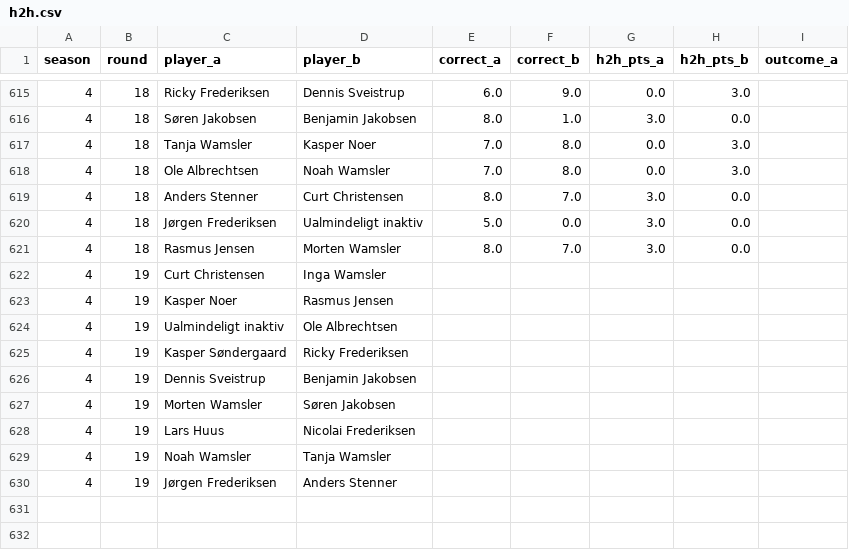
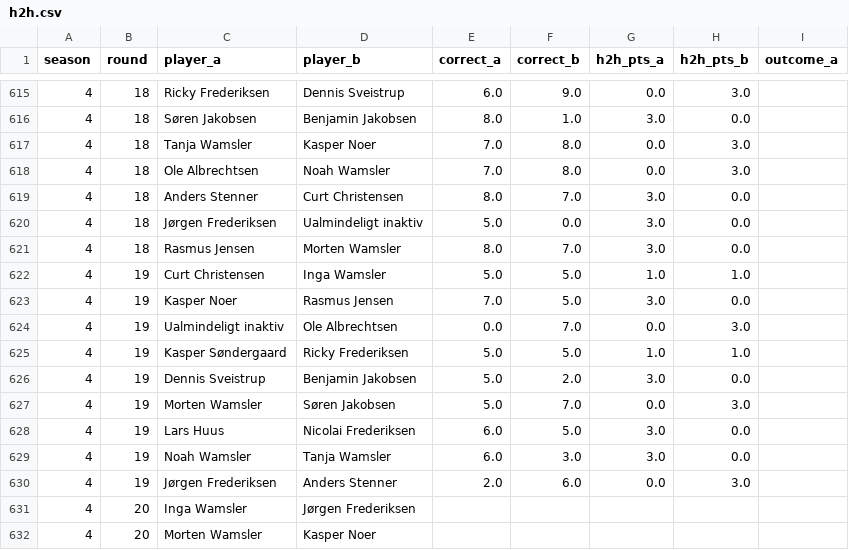
Before and after one commit to Stenner93/Odds, a CSV file: data/h2h.csv, drawn as a sheet; only a part is shown, gaps mark what is left out; the diff covers the shown part only.

```diff
--- a/data/h2h.csv
+++ b/data/h2h.csv
@@ -621,10 +621,12 @@ season,round,player_a,player_b,correct_a,correct_b,h2h_pts_a,h2h_pts_b,outcome_a
 4,18,Rasmus Jensen,Morten Wamsler,8.0,7.0,3.0,0.0,
-4,19,Curt Christensen,Inga Wamsler,,,,,
-4,19,Kasper Noer,Rasmus Jensen,,,,,
-4,19,Ualmindeligt inaktiv,Ole Albrechtsen,,,,,
-4,19,Kasper Søndergaard,Ricky Frederiksen,,,,,
-4,19,Dennis Sveistrup,Benjamin Jakobsen,,,,,
-4,19,Morten Wamsler,Søren Jakobsen,,,,,
-4,19,Lars Huus,Nicolai Frederiksen,,,,,
-4,19,Noah Wamsler,Tanja Wamsler,,,,,
-4,19,Jørgen Frederiksen,Anders Stenner,,,,,
+4,19,Curt Christensen,Inga Wamsler,5.0,5.0,1.0,1.0,
+4,19,Kasper Noer,Rasmus Jensen,7.0,5.0,3.0,0.0,
+4,19,Ualmindeligt inaktiv,Ole Albrechtsen,0.0,7.0,0.0,3.0,
+4,19,Kasper Søndergaard,Ricky Frederiksen,5.0,5.0,1.0,1.0,
+4,19,Dennis Sveistrup,Benjamin Jakobsen,5.0,2.0,3.0,0.0,
+4,19,Morten Wamsler,Søren Jakobsen,5.0,7.0,0.0,3.0,
+4,19,Lars Huus,Nicolai Frederiksen,6.0,5.0,3.0,0.0,
+4,19,Noah Wamsler,Tanja Wamsler,6.0,3.0,3.0,0.0,
+4,19,Jørgen Frederiksen,Anders Stenner,2.0,6.0,0.0,3.0,
+4,20,Inga Wamsler,Jørgen Frederiksen,,,,,
+4,20,Morten Wamsler,Kasper Noer,,,,,
```
Also changed, not shown: 7 added rows elsewhere in this file, data/points.csv, data/standings.csv, 4 other files.
